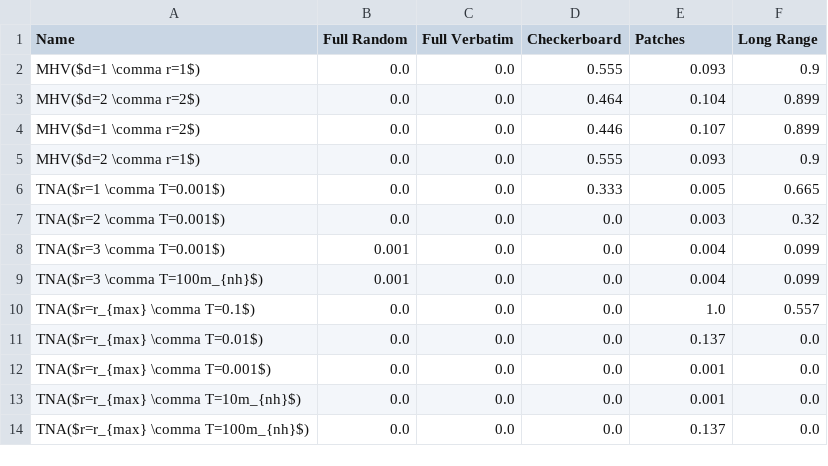
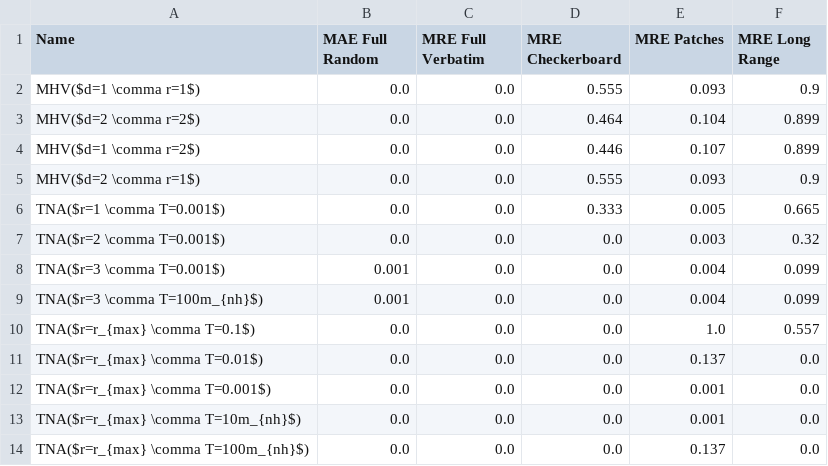
Before and after one commit to matthiasmeester/verbatim_copy_analysis, a CSV file: output/results_mae_category_table.csv, drawn as a sheet.

```diff
--- a/output/results_mae_category_table.csv
+++ b/output/results_mae_category_table.csv
@@ -1,2 +1,2 @@
-Name,Full Random,Full Verbatim,Checkerboard,Patches,Long Range
+Name,MAE Full Random,MRE Full Verbatim,MRE Checkerboard,MRE Patches,MRE Long Range
 MHV($d=1 \comma r=1$),0.0,0.0,0.555,0.093,0.9
```
Also changed, not shown: output/results_mae_test_case_table_1.csv, output/results_mae_test_case_table_2.csv, 9 other files.
